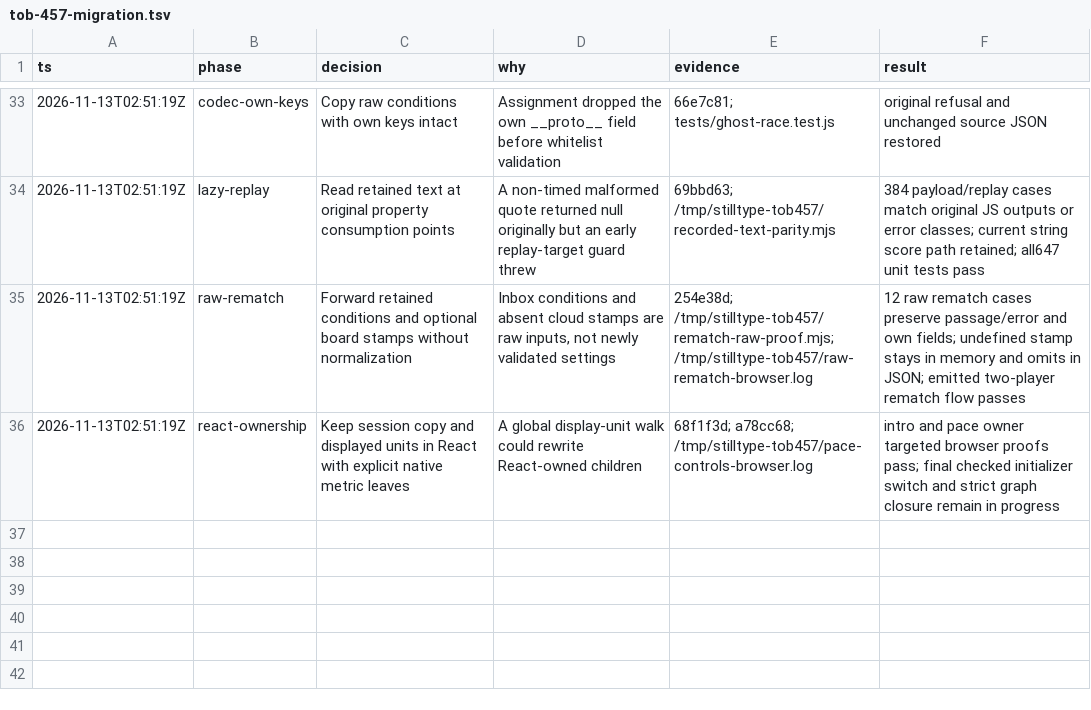
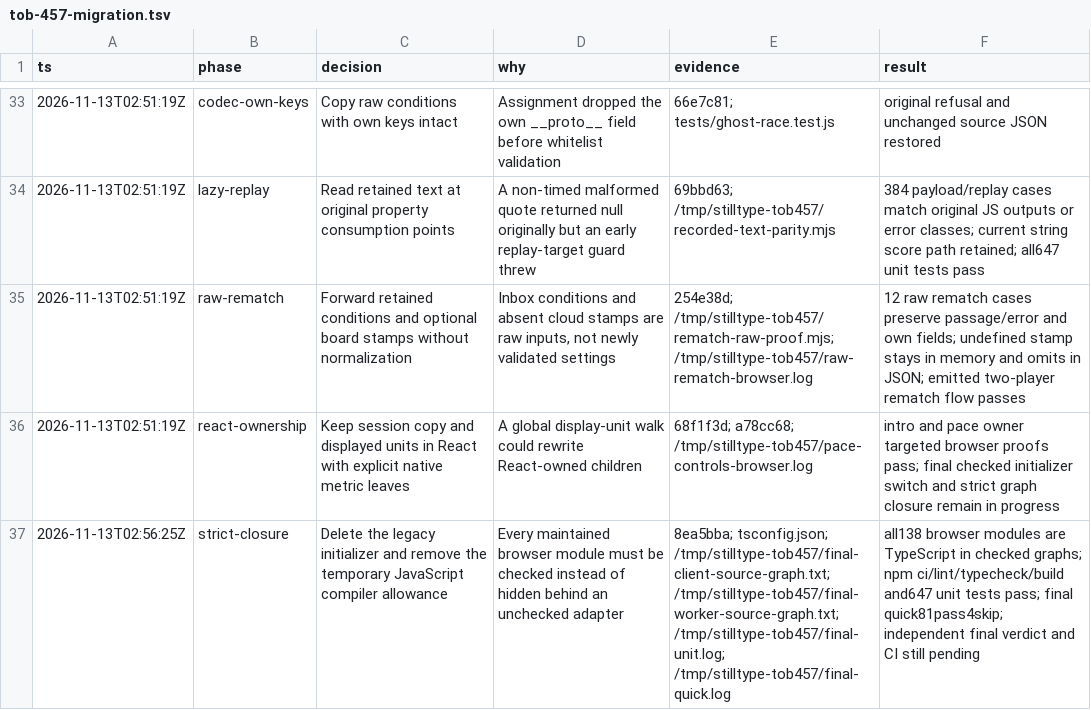
Before and after one commit to tobygodat/typingsite, a TSV file: .audit/tob-457-migration.tsv, drawn as a sheet; only a part is shown, gaps mark what is left out; the diff names each change by its address in the sheet, - before the commit and + after, or states it on an @@ line.

Commit message:
Close the strict browser source graph after legacy removal (TOB-457)

```diff
--- a/.audit/tob-457-migration.tsv
+++ b/.audit/tob-457-migration.tsv
+row 37: 2026-11-13T02:56:25Z | strict-closure | Delete the legacy initializer and remove the temporary JavaScript compiler allowance | Every maintained browser module must be checked instead of hidden behind an unchecked adapter | 8ea5bba; tsconfig.json; /tmp/stilltype-tob457/final-client-source-graph.txt; /tmp/stilltype-tob457/final-worker-source-graph.txt; /tmp/stilltype-tob457/final-unit.log; /tmp/stilltype-tob457/final-quick.log | all138 browser modules are TypeScript in checked graphs; npm ci/lint/typecheck/build and647 unit tests pass; final quick81pass4skip; independent final verdict and CI still pending
```
Also changed, not shown: 3 other files.
